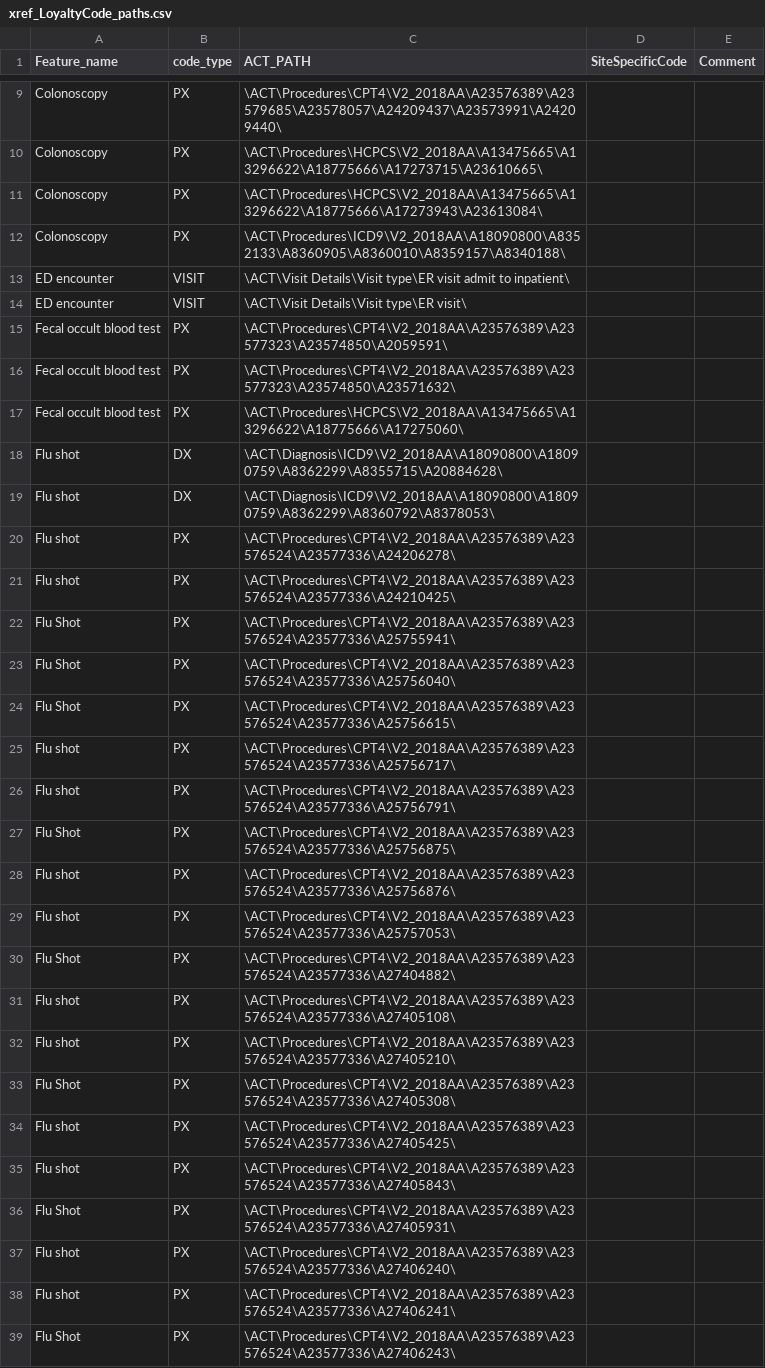
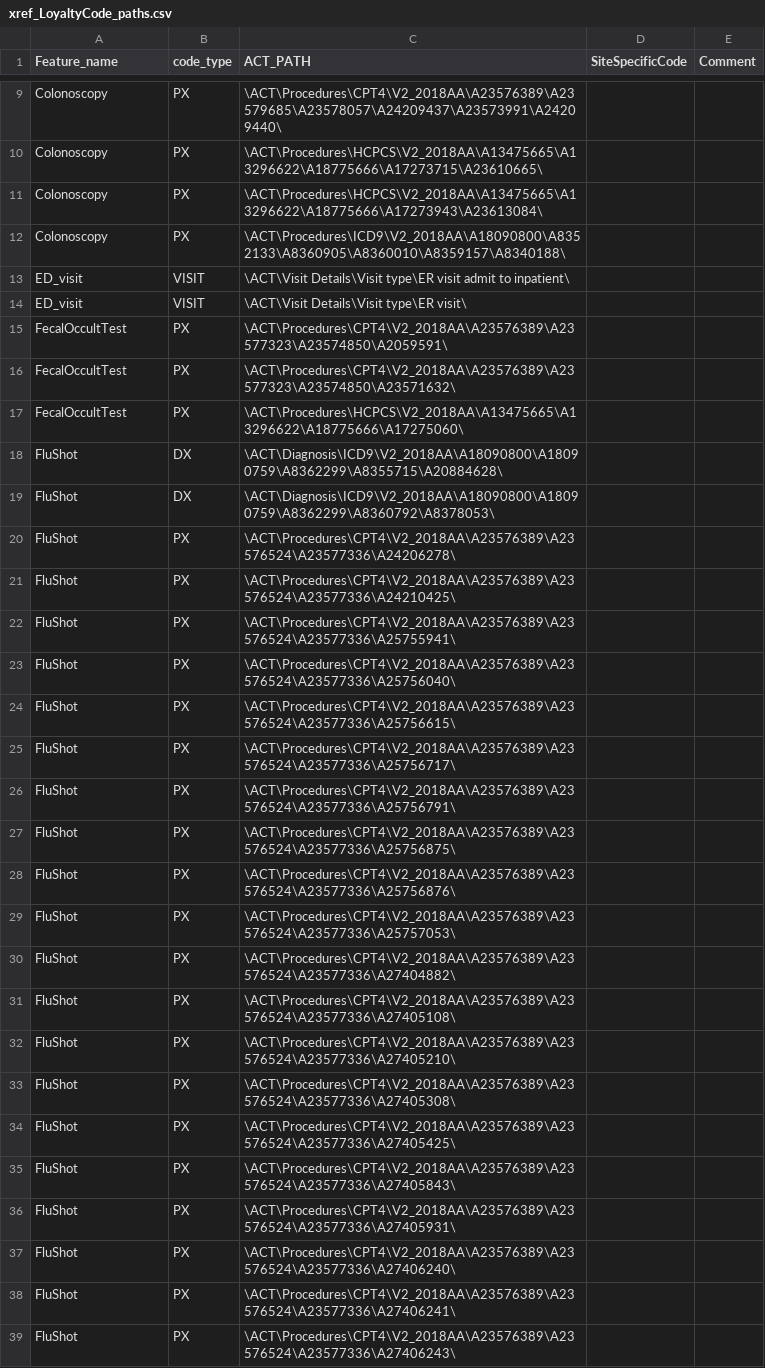
Before and after one commit to i2b2plugins/loyalty_cohort, a CSV file: xref_LoyaltyCode_paths.csv, drawn as a sheet; only a part is shown, gaps mark what is left out; the diff covers the shown part only.

```diff
--- a/xref_LoyaltyCode_paths.csv
+++ b/xref_LoyaltyCode_paths.csv
@@ -13,27 +13,27 @@ Colonoscopy,PX,\ACT\Procedures\ICD9\V2_2018AA\A18090800\A8352133\A8360905\A83600
-ED encounter,VISIT,\ACT\Visit Details\Visit type\ER visit admit to inpatient\,,
-ED encounter,VISIT,\ACT\Visit Details\Visit type\ER visit\,,
-Fecal occult blood test,PX,\ACT\Procedures\CPT4\V2_2018AA\A23576389\A23577323\A23574850\A2059591\,,
-Fecal occult blood test,PX,\ACT\Procedures\CPT4\V2_2018AA\A23576389\A23577323\A23574850\A23571632\,,
-Fecal occult blood test,PX,\ACT\Procedures\HCPCS\V2_2018AA\A13475665\A13296622\A18775666\A17275060\,,
-Flu shot,DX,\ACT\Diagnosis\ICD9\V2_2018AA\A18090800\A18090759\A8362299\A8355715\A20884628\,,
-Flu shot,DX,\ACT\Diagnosis\ICD9\V2_2018AA\A18090800\A18090759\A8362299\A8360792\A8378053\,,
-Flu shot,PX,\ACT\Procedures\CPT4\V2_2018AA\A23576389\A23576524\A23577336\A24206278\,,
-Flu shot,PX,\ACT\Procedures\CPT4\V2_2018AA\A23576389\A23576524\A23577336\A24210425\,,
-Flu Shot,PX,\ACT\Procedures\CPT4\V2_2018AA\A23576389\A23576524\A23577336\A25755941\,,
-Flu Shot,PX,\ACT\Procedures\CPT4\V2_2018AA\A23576389\A23576524\A23577336\A25756040\,,
-Flu Shot,PX,\ACT\Procedures\CPT4\V2_2018AA\A23576389\A23576524\A23577336\A25756615\,,
-Flu shot,PX,\ACT\Procedures\CPT4\V2_2018AA\A23576389\A23576524\A23577336\A25756717\,,
-Flu shot,PX,\ACT\Procedures\CPT4\V2_2018AA\A23576389\A23576524\A23577336\A25756791\,,
-Flu Shot,PX,\ACT\Procedures\CPT4\V2_2018AA\A23576389\A23576524\A23577336\A25756875\,,
-Flu shot,PX,\ACT\Procedures\CPT4\V2_2018AA\A23576389\A23576524\A23577336\A25756876\,,
-Flu shot,PX,\ACT\Procedures\CPT4\V2_2018AA\A23576389\A23576524\A23577336\A25757053\,,
-Flu Shot,PX,\ACT\Procedures\CPT4\V2_2018AA\A23576389\A23576524\A23577336\A27404882\,,
-Flu shot,PX,\ACT\Procedures\CPT4\V2_2018AA\A23576389\A23576524\A23577336\A27405108\,,
-Flu shot,PX,\ACT\Procedures\CPT4\V2_2018AA\A23576389\A23576524\A23577336\A27405210\,,
-Flu Shot,PX,\ACT\Procedures\CPT4\V2_2018AA\A23576389\A23576524\A23577336\A27405308\,,
-Flu shot,PX,\ACT\Procedures\CPT4\V2_2018AA\A23576389\A23576524\A23577336\A27405425\,,
-Flu shot,PX,\ACT\Procedures\CPT4\V2_2018AA\A23576389\A23576524\A23577336\A27405843\,,
-Flu Shot,PX,\ACT\Procedures\CPT4\V2_2018AA\A23576389\A23576524\A23577336\A27405931\,,
-Flu shot,PX,\ACT\Procedures\CPT4\V2_2018AA\A23576389\A23576524\A23577336\A27406240\,,
-Flu shot,PX,\ACT\Procedures\CPT4\V2_2018AA\A23576389\A23576524\A23577336\A27406241\,,
-Flu Shot,PX,\ACT\Procedures\CPT4\V2_2018AA\A23576389\A23576524\A23577336\A27406243\,,
+"ED_visit","VISIT","\ACT\Visit Details\Visit type\ER visit admit to inpatient\","",""
+"ED_visit","VISIT","\ACT\Visit Details\Visit type\ER visit\","",""
+"FecalOccultTest","PX","\ACT\Procedures\CPT4\V2_2018AA\A23576389\A23577323\A23574850\A2059591\","",""
+"FecalOccultTest","PX","\ACT\Procedures\CPT4\V2_2018AA\A23576389\A23577323\A23574850\A23571632\","",""
+"FecalOccultTest","PX","\ACT\Procedures\HCPCS\V2_2018AA\A13475665\A13296622\A18775666\A17275060\","",""
+"FluShot","DX","\ACT\Diagnosis\ICD9\V2_2018AA\A18090800\A18090759\A8362299\A8355715\A20884628\","",""
+"FluShot","DX","\ACT\Diagnosis\ICD9\V2_2018AA\A18090800\A18090759\A8362299\A8360792\A8378053\","",""
+"FluShot","PX","\ACT\Procedures\CPT4\V2_2018AA\A23576389\A23576524\A23577336\A24206278\","",""
+"FluShot","PX","\ACT\Procedures\CPT4\V2_2018AA\A23576389\A23576524\A23577336\A24210425\","",""
+"FluShot","PX","\ACT\Procedures\CPT4\V2_2018AA\A23576389\A23576524\A23577336\A25755941\","",""
+"FluShot","PX","\ACT\Procedures\CPT4\V2_2018AA\A23576389\A23576524\A23577336\A25756040\","",""
+"FluShot","PX","\ACT\Procedures\CPT4\V2_2018AA\A23576389\A23576524\A23577336\A25756615\","",""
+"FluShot","PX","\ACT\Procedures\CPT4\V2_2018AA\A23576389\A23576524\A23577336\A25756717\","",""
+"FluShot","PX","\ACT\Procedures\CPT4\V2_2018AA\A23576389\A23576524\A23577336\A25756791\","",""
+"FluShot","PX","\ACT\Procedures\CPT4\V2_2018AA\A23576389\A23576524\A23577336\A25756875\","",""
+"FluShot","PX","\ACT\Procedures\CPT4\V2_2018AA\A23576389\A23576524\A23577336\A25756876\","",""
+"FluShot","PX","\ACT\Procedures\CPT4\V2_2018AA\A23576389\A23576524\A23577336\A25757053\","",""
+"FluShot","PX","\ACT\Procedures\CPT4\V2_2018AA\A23576389\A23576524\A23577336\A27404882\","",""
+"FluShot","PX","\ACT\Procedures\CPT4\V2_2018AA\A23576389\A23576524\A23577336\A27405108\","",""
+"FluShot","PX","\ACT\Procedures\CPT4\V2_2018AA\A23576389\A23576524\A23577336\A27405210\","",""
+"FluShot","PX","\ACT\Procedures\CPT4\V2_2018AA\A23576389\A23576524\A23577336\A27405308\","",""
+"FluShot","PX","\ACT\Procedures\CPT4\V2_2018AA\A23576389\A23576524\A23577336\A27405425\","",""
+"FluShot","PX","\ACT\Procedures\CPT4\V2_2018AA\A23576389\A23576524\A23577336\A27405843\","",""
+"FluShot","PX","\ACT\Procedures\CPT4\V2_2018AA\A23576389\A23576524\A23577336\A27405931\","",""
+"FluShot","PX","\ACT\Procedures\CPT4\V2_2018AA\A23576389\A23576524\A23577336\A27406240\","",""
+"FluShot","PX","\ACT\Procedures\CPT4\V2_2018AA\A23576389\A23576524\A23577336\A27406241\","",""
+"FluShot","PX","\ACT\Procedures\CPT4\V2_2018AA\A23576389\A23576524\A23577336\A27406243\","",""
```
Also changed, not shown: 32 added rows and 40 edited cells elsewhere in this file, 1 other file.
